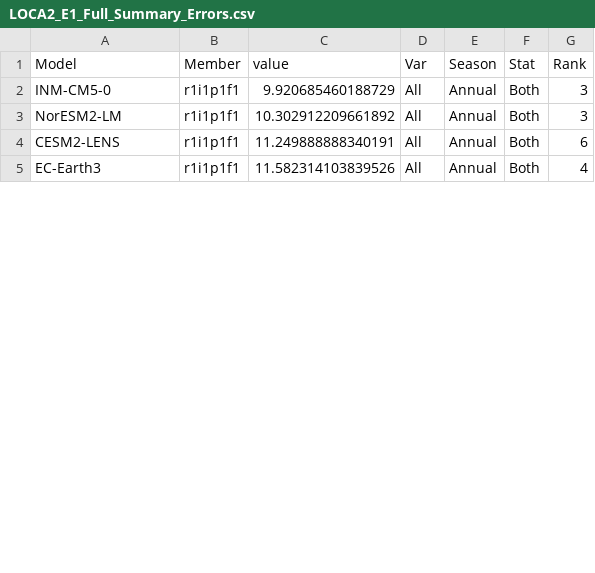
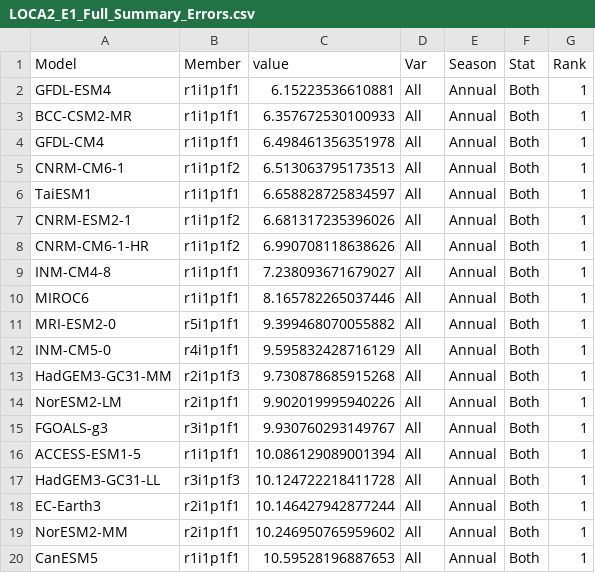
Before and after one commit to wjcapehart/LOCA2_Prep, a CSV file: LOCA2_E1_Full_Summary_Errors.csv, drawn as a sheet; only a part is shown; the diff covers the shown part only.

```diff
--- a/LOCA2_E1_Full_Summary_Errors.csv
+++ b/LOCA2_E1_Full_Summary_Errors.csv
@@ -1,5 +1,20 @@
 Model,Member,value,Var,Season,Stat,Rank
-INM-CM5-0,r1i1p1f1,9.920685460188729,All,Annual,Both,3
-NorESM2-LM,r1i1p1f1,10.302912209661892,All,Annual,Both,3
-CESM2-LENS,r1i1p1f1,11.249888888340191,All,Annual,Both,6
-EC-Earth3,r1i1p1f1,11.582314103839526,All,Annual,Both,4
+GFDL-ESM4,r1i1p1f1,6.15223536610881,All,Annual,Both,1
+BCC-CSM2-MR,r1i1p1f1,6.357672530100933,All,Annual,Both,1
+GFDL-CM4,r1i1p1f1,6.498461356351978,All,Annual,Both,1
+CNRM-CM6-1,r1i1p1f2,6.513063795173513,All,Annual,Both,1
+TaiESM1,r1i1p1f1,6.658828725834597,All,Annual,Both,1
+CNRM-ESM2-1,r1i1p1f2,6.681317235396026,All,Annual,Both,1
+CNRM-CM6-1-HR,r1i1p1f2,6.990708118638626,All,Annual,Both,1
+INM-CM4-8,r1i1p1f1,7.238093671679027,All,Annual,Both,1
+MIROC6,r1i1p1f1,8.165782265037446,All,Annual,Both,1
+MRI-ESM2-0,r5i1p1f1,9.399468070055882,All,Annual,Both,1
+INM-CM5-0,r4i1p1f1,9.595832428716129,All,Annual,Both,1
+HadGEM3-GC31-MM,r2i1p1f3,9.730878685915268,All,Annual,Both,1
+NorESM2-LM,r2i1p1f1,9.902019995940226,All,Annual,Both,1
+FGOALS-g3,r3i1p1f1,9.930760293149767,All,Annual,Both,1
+ACCESS-ESM1-5,r1i1p1f1,10.086129089001394,All,Annual,Both,1
+HadGEM3-GC31-LL,r3i1p1f3,10.124722218411728,All,Annual,Both,1
+EC-Earth3,r2i1p1f1,10.146427942877244,All,Annual,Both,1
+NorESM2-MM,r2i1p1f1,10.246950765959602,All,Annual,Both,1
+CanESM5,r1i1p1f1,10.59528196887653,All,Annual,Both,1
```
Also changed, not shown: 4 added rows and 12 edited cells elsewhere in this file, LOCA2_R1_Full_Summary_Errors.csv, 5 other files.
